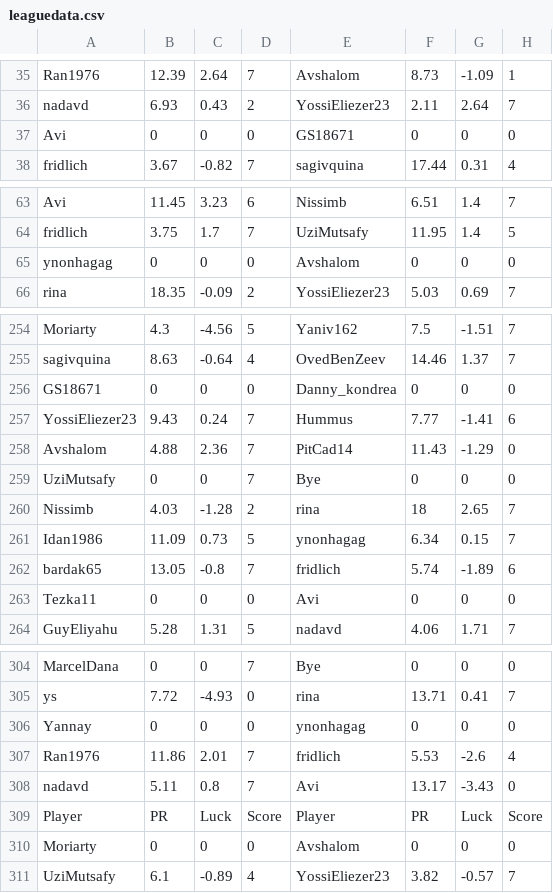
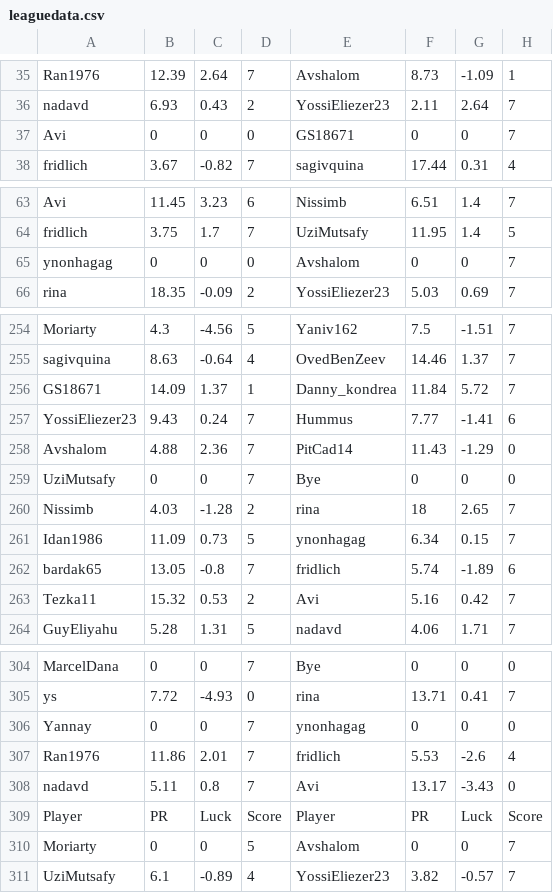
Before and after one commit to guyeli31/Shabi-Israel, a CSV file: leagues/Shabi Israel June 2026/leaguedata.csv, drawn as a sheet; only a part is shown, gaps mark what is left out; the diff covers the shown part only.

```diff
--- a/leagues/Shabi Israel June 2026/leaguedata.csv
+++ b/leagues/Shabi Israel June 2026/leaguedata.csv
@@ -36,3 +36,3 @@ Ran1976,12.39,2.64,7,Avshalom,8.73,-1.09,1
 nadavd,6.93,0.43,2,YossiEliezer23,2.11,2.64,7
-Avi,0,0,0,GS18671,0,0,0
+Avi,0,0,0,GS18671,0,0,7
 fridlich,3.67,-0.82,7,sagivquina,17.44,0.31,4
@@ -64,3 +64,3 @@ Avi,11.45,3.23,6,Nissimb,6.51,1.4,7
 fridlich,3.75,1.7,7,UziMutsafy,11.95,1.4,5
-ynonhagag,0,0,0,Avshalom,0,0,0
+ynonhagag,0,0,0,Avshalom,0,0,7
 rina,18.35,-0.09,2,YossiEliezer23,5.03,0.69,7
@@ -255,3 +255,3 @@ Moriarty,4.3,-4.56,5,Yaniv162,7.5,-1.51,7
 sagivquina,8.63,-0.64,4,OvedBenZeev,14.46,1.37,7
-GS18671,0,0,0,Danny_kondrea,0,0,0
+GS18671,14.09,1.37,1,Danny_kondrea,11.84,5.72,7
 YossiEliezer23,9.43,0.24,7,Hummus,7.77,-1.41,6
@@ -262,3 +262,3 @@ Idan1986,11.09,0.73,5,ynonhagag,6.34,0.15,7
 bardak65,13.05,-0.8,7,fridlich,5.74,-1.89,6
-Tezka11,0,0,0,Avi,0,0,0
+Tezka11,15.32,0.53,2,Avi,5.16,0.42,7
 GuyEliyahu,5.28,1.31,5,nadavd,4.06,1.71,7
@@ -305,3 +305,3 @@ MarcelDana,0,0,7,Bye,0,0,0
 ys,7.72,-4.93,0,rina,13.71,0.41,7
-Yannay,0,0,0,ynonhagag,0,0,0
+Yannay,0,0,7,ynonhagag,0,0,0
 Ran1976,11.86,2.01,7,fridlich,5.53,-2.6,4
@@ -309,3 +309,3 @@ nadavd,5.11,0.8,7,Avi,13.17,-3.43,0
 Player, PR, Luck, Score, Player, PR, Luck, Score
-Moriarty,0,0,0,Avshalom,0,0,0
+Moriarty,0,0,5,Avshalom,0,0,7
 UziMutsafy,6.1,-0.89,4,YossiEliezer23,3.82,-0.57,7
```
Also changed, not shown: 5 added rows, 5 removed rows and 3 edited cells elsewhere in this file, 23 other files.
